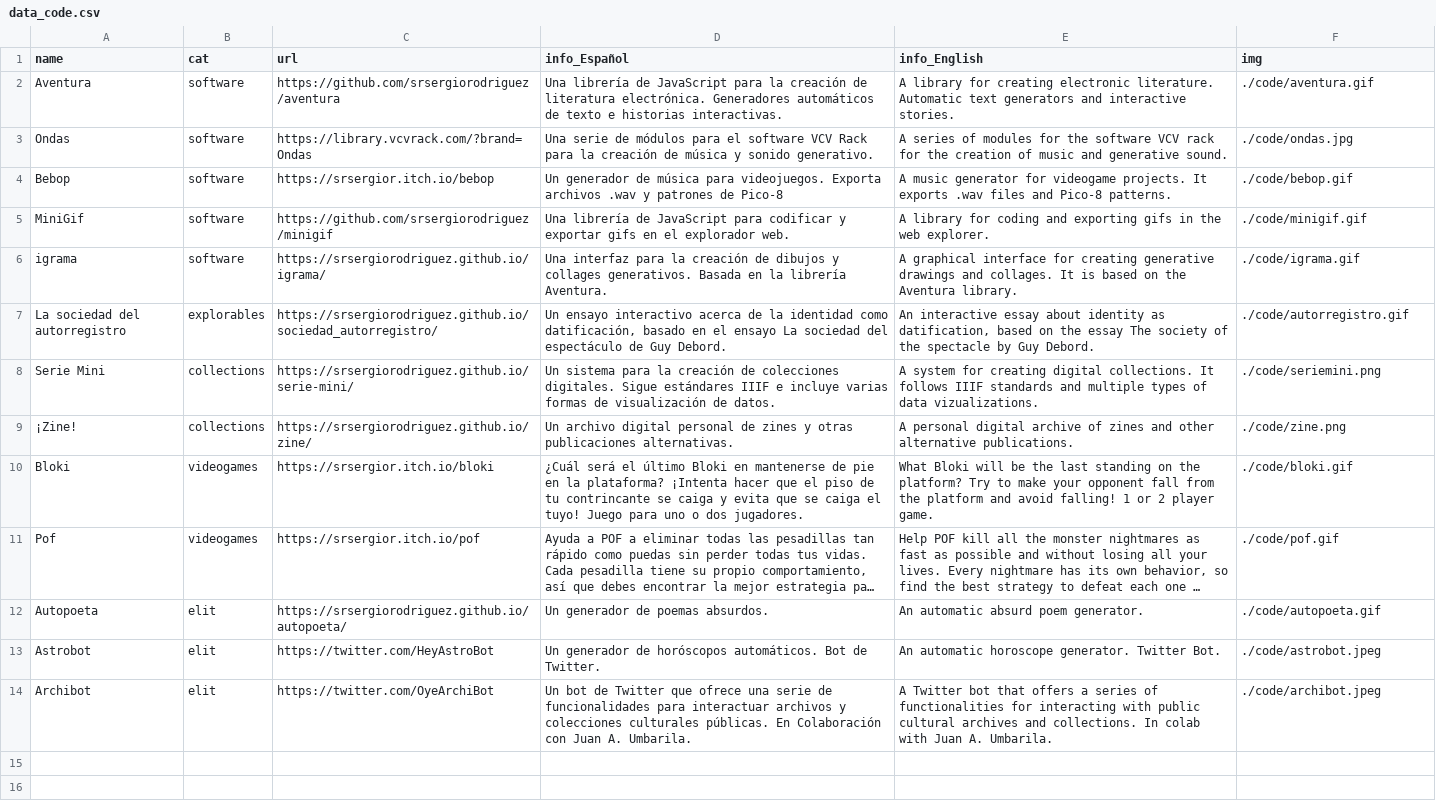
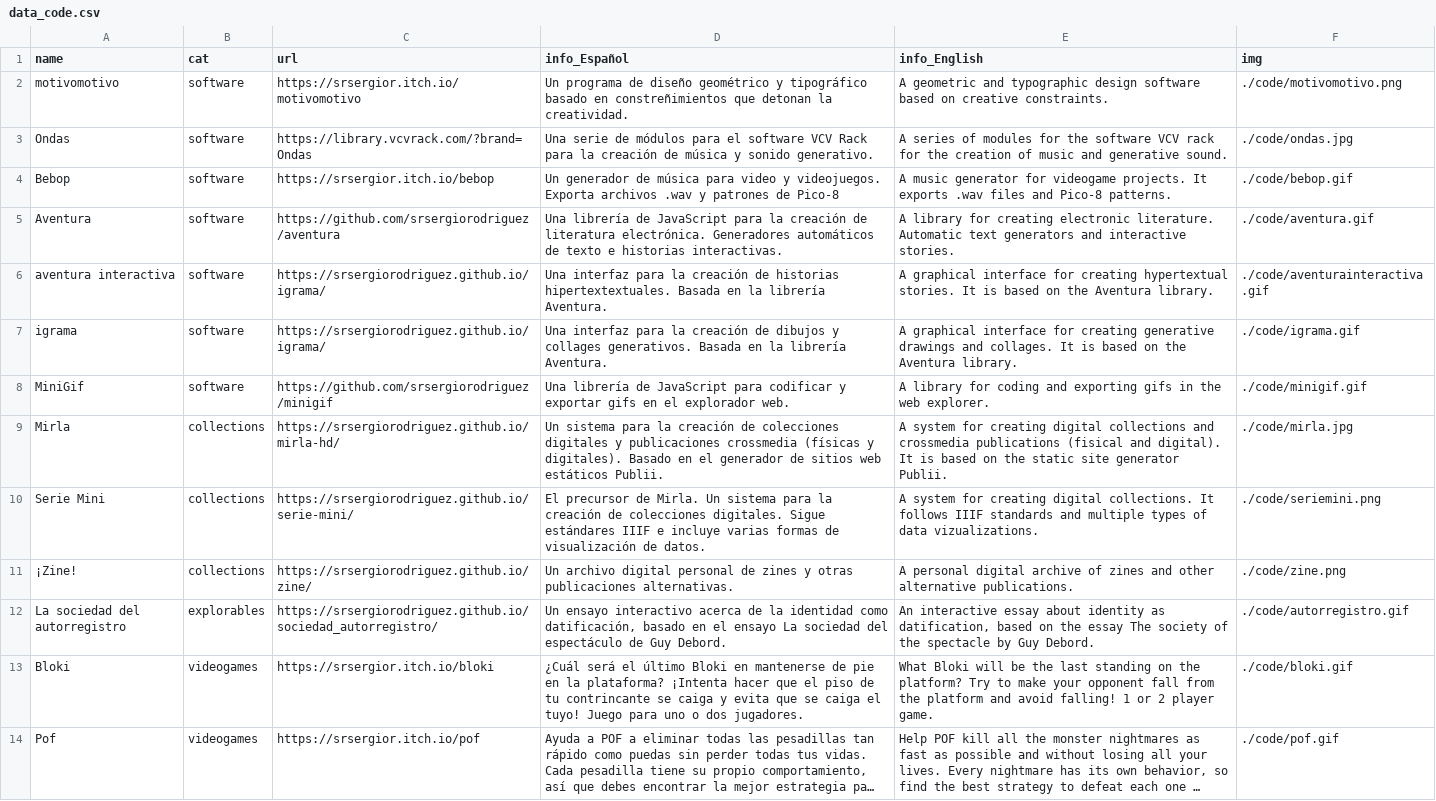
Before and after one commit to srsergiorodriguez/srsergiorodriguez.github.io, a CSV file: docs/code/data_code.csv, drawn as a sheet; only a part is shown; the shorter side is filled out with more unchanged rows; long unchanged cells end in ….

```diff
--- a/docs/code/data_code.csv
+++ b/docs/code/data_code.csv
@@ -1,10 +1,13 @@
 name,cat,url,info_Español,info_English,img
+motivomotivo,software,https://srsergior.itch.io/motivomotivo,Un programa de diseño geométrico y tipográfico basado en constreñimientos que detonan la creatividad.,A geometric and typographic design software based on creative constraints.,./code/motivomotivo.png
+Ondas,software,https://library.vcvrack.com/?brand=Ondas,Una serie de módulos para el software VCV Rack para la creación de música y sonido generativo.,A series of modules for the software VCV rack for the creation of music and generative sound.,./code/ondas.jpg
+Bebop,software,https://srsergior.itch.io/bebop,Un generador de música para video y videojuegos. Exporta archivos .wav y patrones de Pico-8,A music generator for videogame projects. It exports .wav files and Pico-8 patterns.,./code/bebop.gif
 Aventura,software,https://github.com/srsergiorodriguez/aventura,Una librería de JavaScript para la creación de literatura electrónica. Generadores automáticos de texto e historias interactivas.,A library for creating electronic literature. Automatic text generators and interactive stories.,./code/aventura.gif
-Ondas,software,https://library.vcvrack.com/?brand=Ondas,Una serie de módulos para el software VCV Rack para la creación de música y sonido generativo.,A series of modules for the software VCV rack for the creation of music and generative sound.,./code/ondas.jpg
-Bebop,software,https://srsergior.itch.io/bebop,Un generador de música para videojuegos. Exporta archivos .wav y patrones de Pico-8,A music generator for videogame projects. It exports .wav files and Pico-8 patterns.,./code/bebop.gif
+aventura interactiva,software,https://srsergiorodriguez.github.io/igrama/,Una interfaz para la creación de historias hipertextextuales. Basada en la librería Aventura.,A graphical interface for creating hypertextual stories. It is based on the Aventura library.,./code/aventurainteractiva.gif
+igrama,software,https://srsergiorodriguez.github.io/igrama/,Una interfaz para la creación de dibujos y collages generativos. Basada en la librería Aventura.,A graphical interface for creating generative drawings and collages. It is based on the Aventura library.,./code/igrama.gif
 MiniGif,software,https://github.com/srsergiorodriguez/minigif,Una librería de JavaScript para codificar y exportar gifs en el explorador web.,A library for coding and exporting gifs in the web explorer.,./code/minigif.gif
-igrama,software,https://srsergiorodriguez.github.io/igrama/,Una interfaz para la creación de dibujos y collages generativos. Basada en la librería Aventura.,A graphical interface for creating generative drawings and collages. It is based on the Aventura library.,./code/igrama.gif
+Mirla,collections,https://srsergiorodriguez.github.io/mirla-hd/,Un sistema para la creación de colecciones digitales y publicaciones crossmedia (físicas y digitales). Basado en el generador de sitios web estáticos Publii.,A system for creating digital collections and crossmedia publications (fisical and digital). It is based on the static site generator Publii.,./code/mirla.jpg
+Serie Mini,collections,https://srsergiorodriguez.github.io/serie-mini/, El precursor de Mirla. Un sistema para la creación de colecciones digitales. Sigue estándares IIIF e incluye varias formas de visualización de datos.,A system for creating digital collections. It follows IIIF standards and multiple types of data vizualizations.,./code/seriemini.png
+¡Zine!,collections,https://srsergiorodriguez.github.io/zine/,Un archivo digital personal de zines y otras publicaciones alternativas.,A personal digital archive of zines and other alternative publications.,./code/zine.png
 La sociedad del autorregistro,explorables,https://srsergiorodriguez.github.io/sociedad_autorregistro/,"Un ensayo interactivo acerca de la identidad como datificación, basado en el ensayo La sociedad del espectáculo de Guy Debord.","An interactive essay about identity as datification, based on the essay The society of the spectacle by Guy Debord.",./code/autorregistro.gif
-Serie Mini,collections,https://srsergiorodriguez.github.io/serie-mini/,Un sistema para la creación de colecciones digitales. Sigue estándares IIIF e incluye varias formas de visualización de datos.,A system for creating digital collections. It follows IIIF standards and multiple types of data vizualizations.,./code/seriemini.png
-¡Zine!,collections,https://srsergiorodriguez.github.io/zine/,Un archivo digital personal de zines y otras publicaciones alternativas.,A personal digital archive of zines and other alternative publications.,./code/zine.png
 Bloki,videogames,https://srsergior.itch.io/bloki,¿Cuál será el último Bloki en mantenerse de pie en la plataforma? ¡Intenta hacer que el piso de tu contrincante se caiga y evita que se caiga el tuyo! Juego para uno o dos jugadores.,What Bloki will be the last standing on the platform? Try to make your opponent fall from the platform and avoid falling! 1 or 2 player game.,./code/bloki.gif
```
Also changed, not shown: static/code/data_code.csv, 48 other files.
